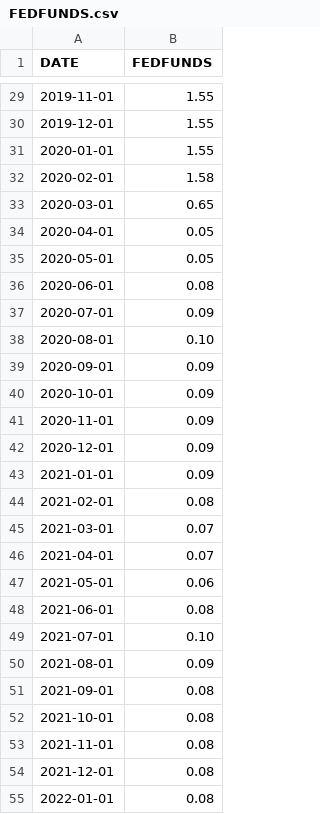
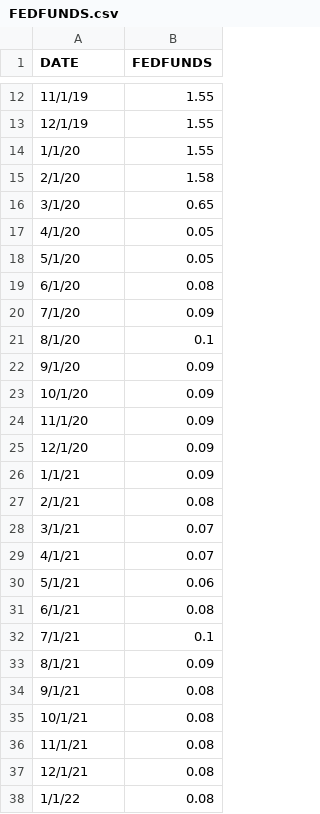
Before and after one commit to GTSF-Quantitative-Sector/fixed-income-sma, a CSV file: FEDFUNDS.csv, drawn as a sheet; only a part is shown, gaps mark what is left out; the diff covers the shown part only.

```diff
--- a/FEDFUNDS.csv
+++ b/FEDFUNDS.csv
@@ -29,27 +12,27 @@ DATE,FEDFUNDS
-2019-11-01,1.55
-2019-12-01,1.55
-2020-01-01,1.55
-2020-02-01,1.58
-2020-03-01,0.65
-2020-04-01,0.05
-2020-05-01,0.05
-2020-06-01,0.08
-2020-07-01,0.09
-2020-08-01,0.10
-2020-09-01,0.09
-2020-10-01,0.09
-2020-11-01,0.09
-2020-12-01,0.09
-2021-01-01,0.09
-2021-02-01,0.08
-2021-03-01,0.07
-2021-04-01,0.07
-2021-05-01,0.06
-2021-06-01,0.08
-2021-07-01,0.10
-2021-08-01,0.09
-2021-09-01,0.08
-2021-10-01,0.08
-2021-11-01,0.08
-2021-12-01,0.08
-2022-01-01,0.08
+11/1/19,1.55
+12/1/19,1.55
+1/1/20,1.55
+2/1/20,1.58
+3/1/20,0.65
+4/1/20,0.05
+5/1/20,0.05
+6/1/20,0.08
+7/1/20,0.09
+8/1/20,0.1
+9/1/20,0.09
+10/1/20,0.09
+11/1/20,0.09
+12/1/20,0.09
+1/1/21,0.09
+2/1/21,0.08
+3/1/21,0.07
+4/1/21,0.07
+5/1/21,0.06
+6/1/21,0.08
+7/1/21,0.1
+8/1/21,0.09
+9/1/21,0.08
+10/1/21,0.08
+11/1/21,0.08
+12/1/21,0.08
+1/1/22,0.08
```
Also changed, not shown: 5 added rows, 22 removed rows and 31 edited cells elsewhere in this file, 4 other files.
